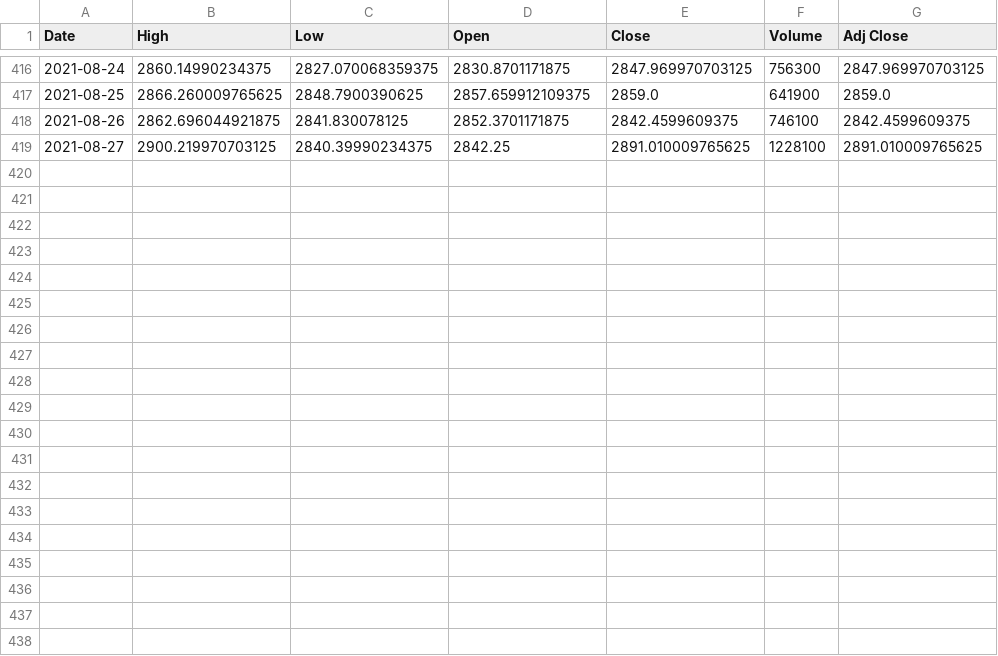
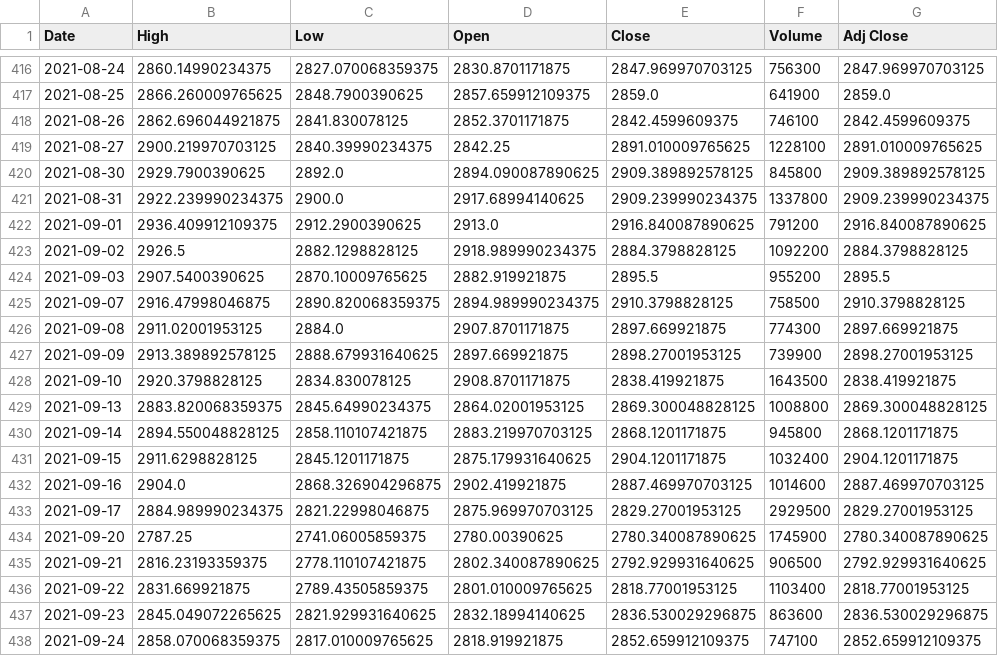
Before and after one commit to saulgeorge13/StockMarketAnalysis, a CSV file: Google Stock.csv, drawn as a sheet; only a part is shown, gaps mark what is left out.

```diff
--- a/Google Stock.csv
+++ b/Google Stock.csv
@@ -419 +419,20 @@ Date,High,Low,Open,Close,Volume,Adj Close
 2021-08-27,2900.219970703125,2840.39990234375,2842.25,2891.010009765625,1228100,2891.010009765625
+2021-08-30,2929.7900390625,2892.0,2894.090087890625,2909.389892578125,845800,2909.389892578125
+2021-08-31,2922.239990234375,2900.0,2917.68994140625,2909.239990234375,1337800,2909.239990234375
+2021-09-01,2936.409912109375,2912.2900390625,2913.0,2916.840087890625,791200,2916.840087890625
+2021-09-02,2926.5,2882.1298828125,2918.989990234375,2884.3798828125,1092200,2884.3798828125
+2021-09-03,2907.5400390625,2870.10009765625,2882.919921875,2895.5,955200,2895.5
+2021-09-07,2916.47998046875,2890.820068359375,2894.989990234375,2910.3798828125,758500,2910.3798828125
+2021-09-08,2911.02001953125,2884.0,2907.8701171875,2897.669921875,774300,2897.669921875
+2021-09-09,2913.389892578125,2888.679931640625,2897.669921875,2898.27001953125,739900,2898.27001953125
+2021-09-10,2920.3798828125,2834.830078125,2908.8701171875,2838.419921875,1643500,2838.419921875
+2021-09-13,2883.820068359375,2845.64990234375,2864.02001953125,2869.300048828125,1008800,2869.300048828125
+2021-09-14,2894.550048828125,2858.110107421875,2883.219970703125,2868.1201171875,945800,2868.1201171875
+2021-09-15,2911.6298828125,2845.1201171875,2875.179931640625,2904.1201171875,1032400,2904.1201171875
+2021-09-16,2904.0,2868.326904296875,2902.419921875,2887.469970703125,1014600,2887.469970703125
+2021-09-17,2884.989990234375,2821.22998046875,2875.969970703125,2829.27001953125,2929500,2829.27001953125
+2021-09-20,2787.25,2741.06005859375,2780.00390625,2780.340087890625,1745900,2780.340087890625
+2021-09-21,2816.23193359375,2778.110107421875,2802.340087890625,2792.929931640625,906500,2792.929931640625
+2021-09-22,2831.669921875,2789.43505859375,2801.010009765625,2818.77001953125,1103400,2818.77001953125
+2021-09-23,2845.049072265625,2821.929931640625,2832.18994140625,2836.530029296875,863600,2836.530029296875
+2021-09-24,2858.070068359375,2817.010009765625,2818.919921875,2852.659912109375,747100,2852.659912109375
```
Also changed, not shown: Amazon Stock.csv, Mara Stock.csv, 3 other files.
